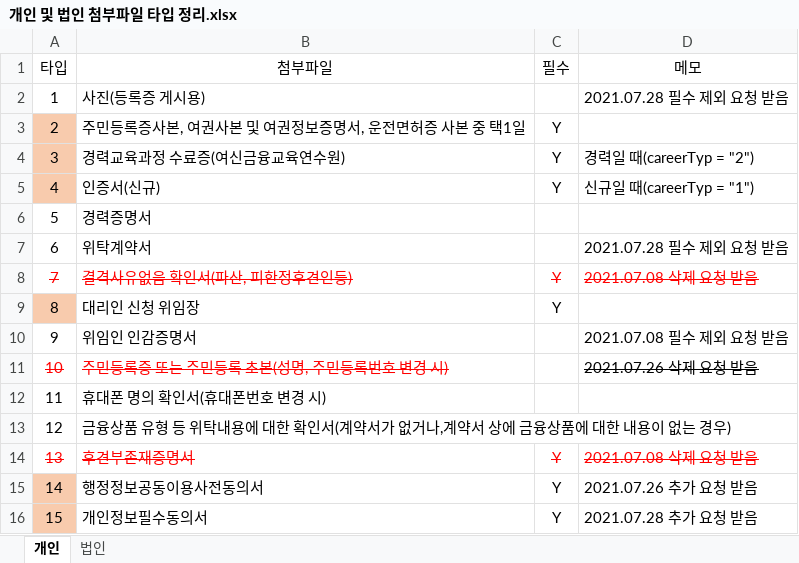
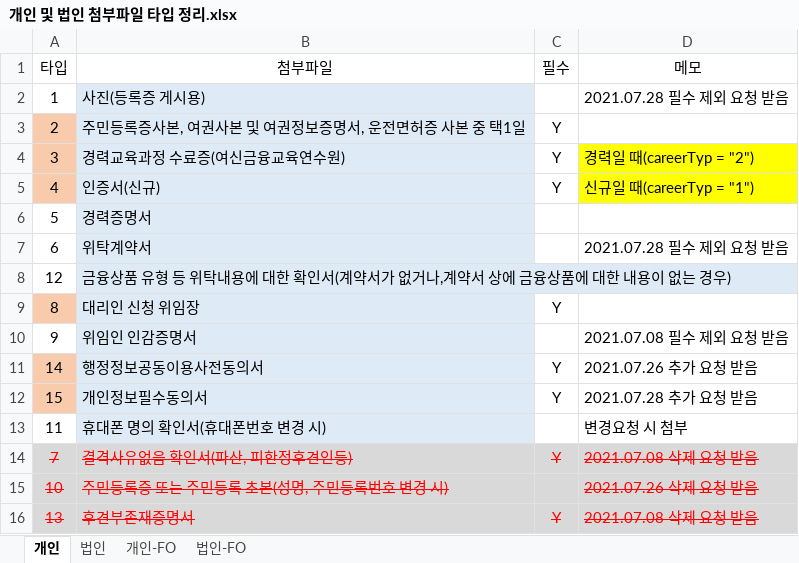
Before and after one commit to leebyungkwon/loans, an Excel workbook: src/main/document/개인 및 법인 첨부파일 타입 정리.xlsx, sheet 개인, drawn as a sheet; values as stored, in another font and other column widths than the file's, no borders; removed rows and columns are numbered as before the commit, all else as after; the diff names each change by its address in the sheet, - before the commit and + after, or states it on an @@ line.

```diff
--- a/src/main/document/개인 및 법인 첨부파일 타입 정리.xlsx (sheet 개인)
+++ b/src/main/document/개인 및 법인 첨부파일 타입 정리.xlsx (sheet 개인)
+sheet tab: 개인-FO
+sheet tab: 법인-FO
-B2:B7 fill: none
+B2:B7 fill: #DEEBF7
-D4:D5 fill: none
+D4:D5 fill: #FFFF00
@@ row 13 moved to row 8: 12 @@
-B9:B10 fill: none
+B9:B10 fill: #DEEBF7
-row 12: 11 | 휴대폰 명의 확인서(휴대폰번호 변경 시)
-B11:B12 fill: none
+B11:B12 fill: #DEEBF7
+row 13: 11 | 휴대폰 명의 확인서(휴대폰번호 변경 시) |  | 변경요청 시 첨부
@@ row 8 moved to row 14: 7 @@
@@ row 11 moved to row 15: 10 @@
@@ row 14 moved to row 16: 13 @@
```
Also changed, not shown: sheet 법인, 3 other files.
